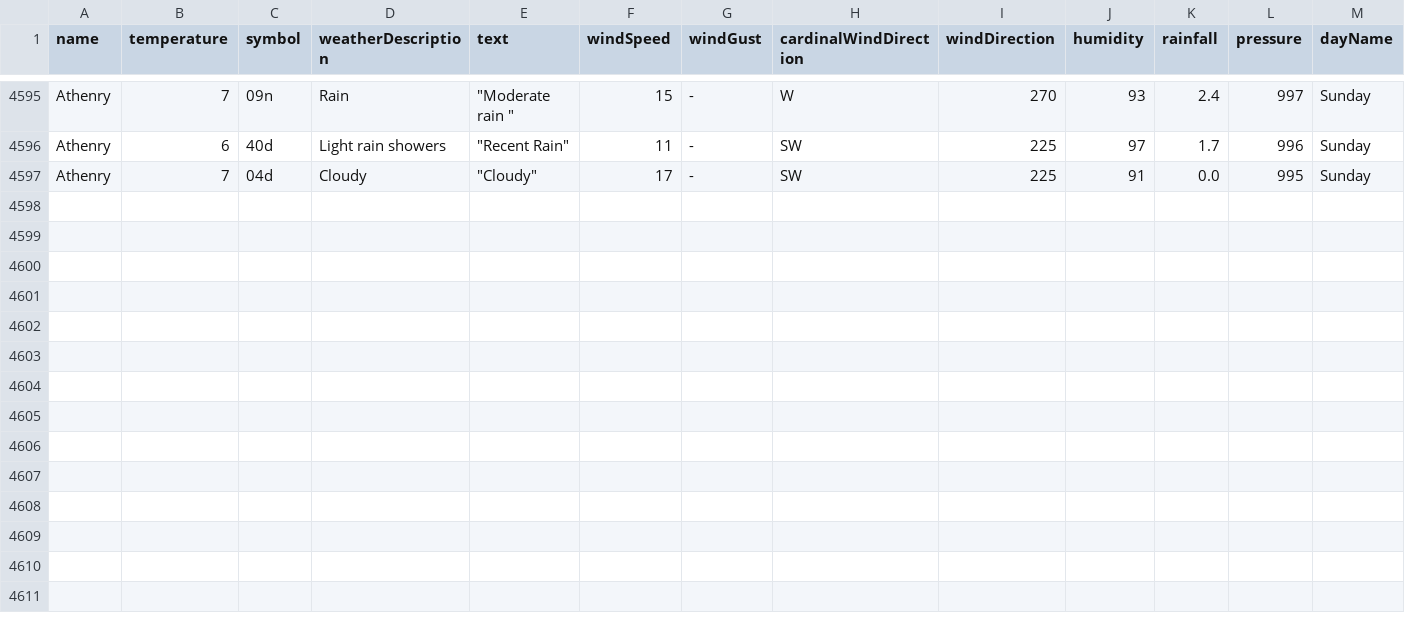
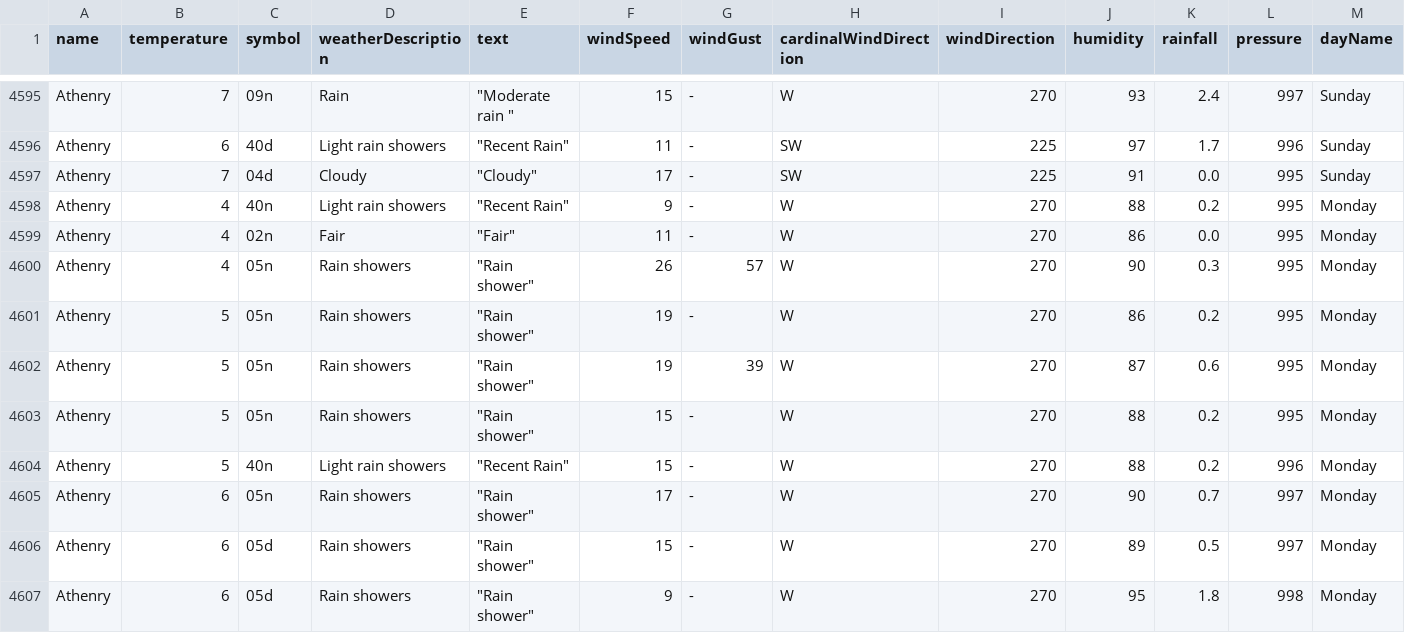
Before and after one commit to Sxnds01/computer-infrastructure-work, a CSV file: weather_data_combined.csv, drawn as a sheet; only a part is shown, gaps mark what is left out; rows hold the shown columns only; the diff names each change by its address in the sheet, - before the commit and + after, or states it on an @@ line.

```diff
--- a/weather_data_combined.csv
+++ b/weather_data_combined.csv
+row 4598: Athenry | 4 | 40n | Light rain showers | "Recent Rain" | 9 | - | W | 270 | 88 | 0.2 | 995 | Monday
+row 4599: Athenry | 4 | 02n | Fair | "Fair" | 11 | - | W | 270 | 86 | 0.0 | 995 | Monday
+row 4600: Athenry | 4 | 05n | Rain showers | "Rain shower" | 26 | 57 | W | 270 | 90 | 0.3 | 995 | Monday
+row 4601: Athenry | 5 | 05n | Rain showers | "Rain shower" | 19 | - | W | 270 | 86 | 0.2 | 995 | Monday
+row 4602: Athenry | 5 | 05n | Rain showers | "Rain shower" | 19 | 39 | W | 270 | 87 | 0.6 | 995 | Monday
+row 4603: Athenry | 5 | 05n | Rain showers | "Rain shower" | 15 | - | W | 270 | 88 | 0.2 | 995 | Monday
+row 4604: Athenry | 5 | 40n | Light rain showers | "Recent Rain" | 15 | - | W | 270 | 88 | 0.2 | 996 | Monday
+row 4605: Athenry | 6 | 05n | Rain showers | "Rain shower" | 17 | - | W | 270 | 90 | 0.7 | 997 | Monday
+row 4606: Athenry | 6 | 05d | Rain showers | "Rain shower" | 15 | - | W | 270 | 89 | 0.5 | 997 | Monday
+row 4607: Athenry | 6 | 05d | Rain showers | "Rain shower" | 9 | - | W | 270 | 95 | 1.8 | 998 | Monday
```
Also changed, not shown: 2 other files.
